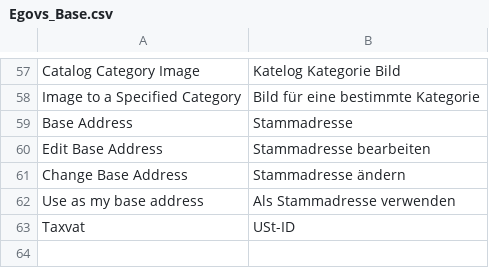
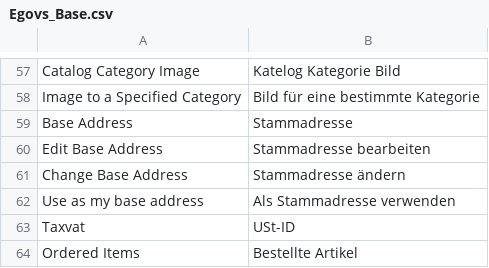
Before and after one commit to b3-it/magento-lts, a CSV file: app/locale/de_DE/Egovs_Base.csv, drawn as a sheet; only a part is shown, gaps mark what is left out.

```diff
--- a/app/locale/de_DE/Egovs_Base.csv
+++ b/app/locale/de_DE/Egovs_Base.csv
@@ -63 +63,2 @@
 "Taxvat","USt-ID"
+"Ordered Items","Bestellte Artikel"
```
Also changed, not shown: 13 other files.
